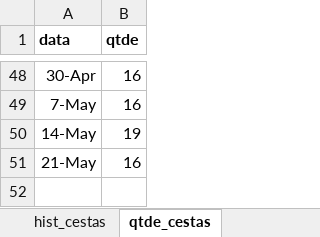
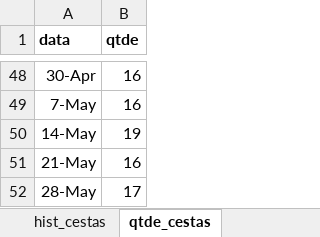
Before and after one commit to renato-favarin/web_app_CSA, an Excel workbook: data/csa_pindorama.xlsx, sheet qtde_cestas, drawn as a sheet; only a part is shown, gaps mark what is left out; values as stored, in another font and other column widths than the file's, no borders; the diff names each change by its address in the sheet, - before the commit and + after, or states it on an @@ line.

```diff
--- a/data/csa_pindorama.xlsx (sheet qtde_cestas)
+++ b/data/csa_pindorama.xlsx (sheet qtde_cestas)
+row 52: 28-May | 17
```
Also changed, not shown: sheet hist_cestas, sheet produtos, sheet hist_plantios, sheet busca_cesta.
